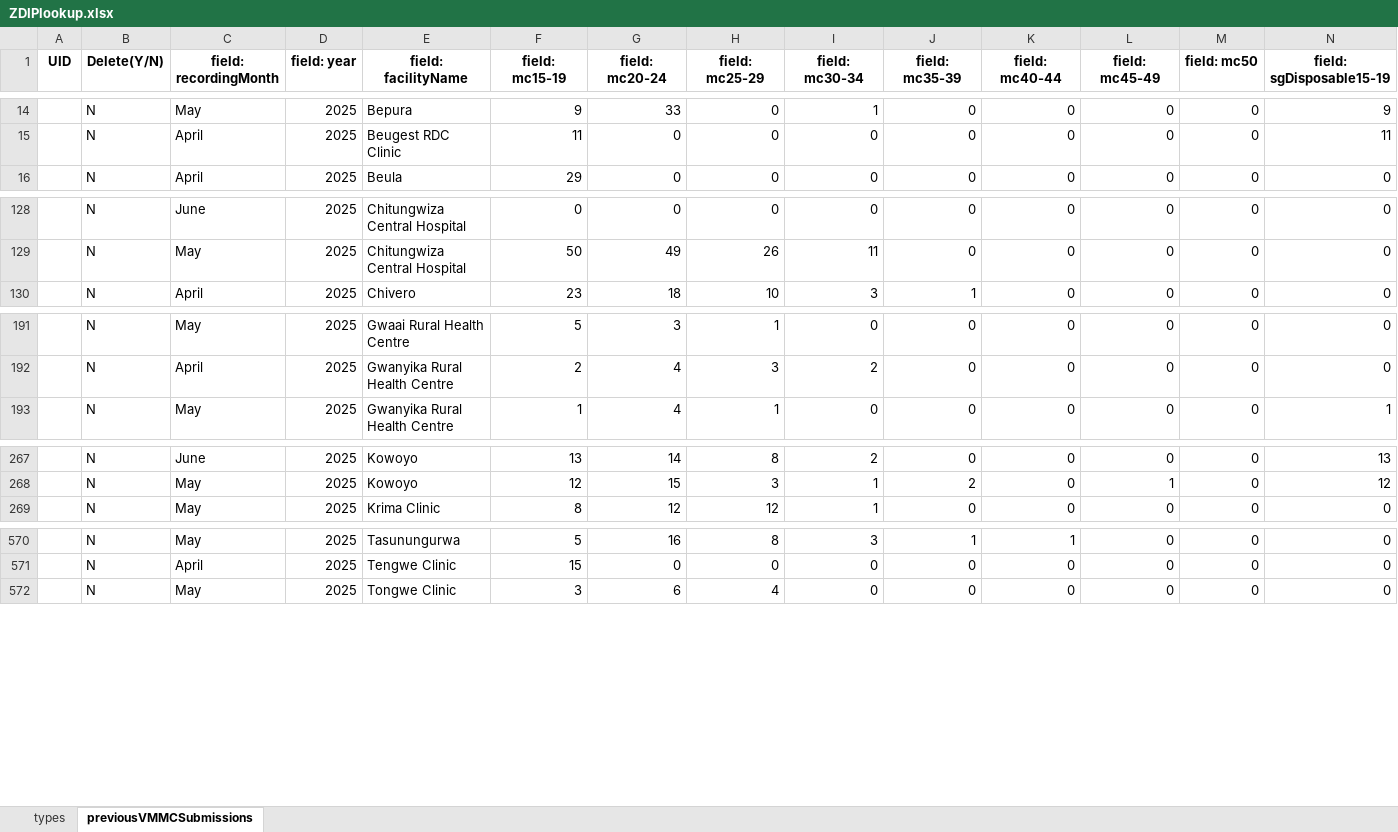
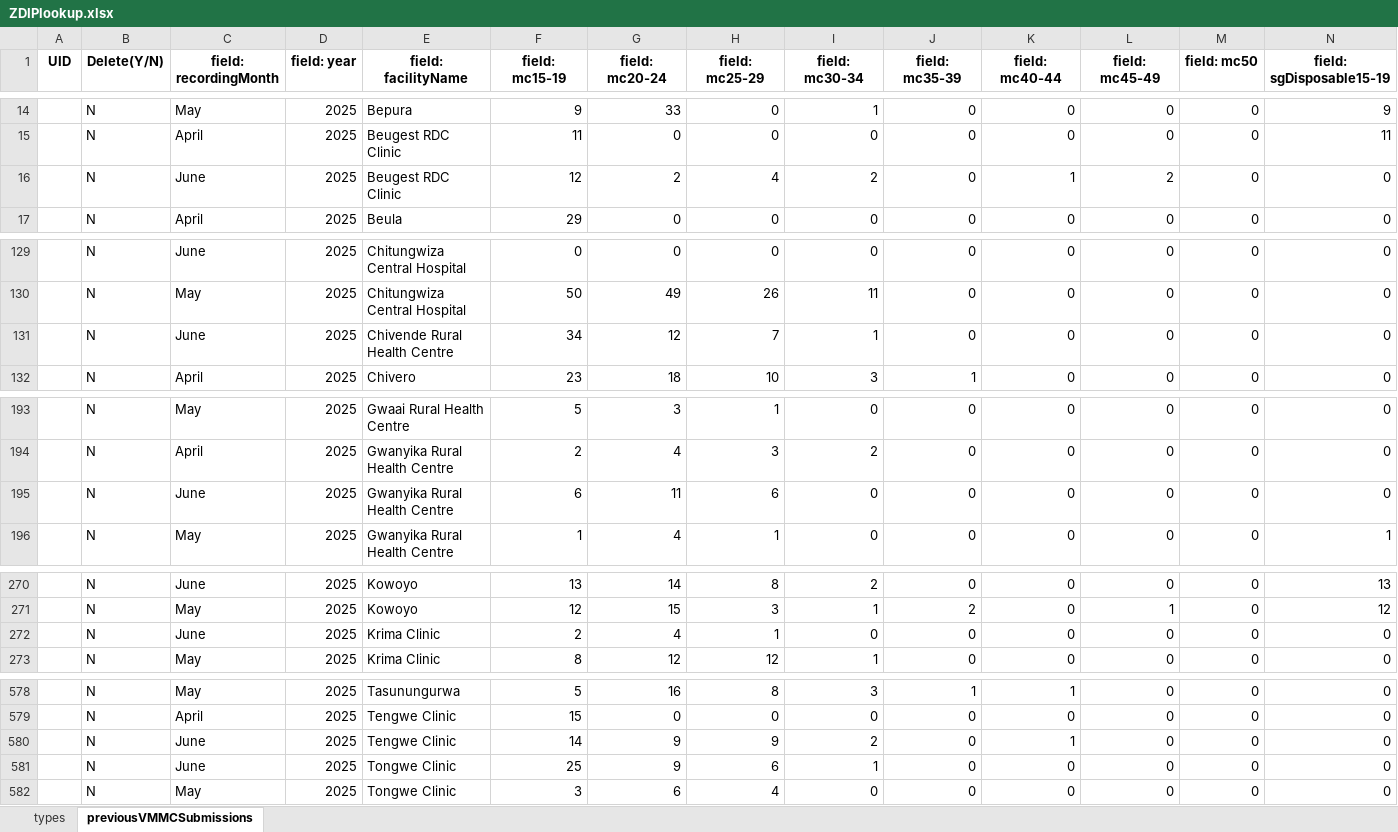
Before and after one commit to ashleymutenha/zazicProgrammaticReport, an Excel workbook: ZDIPlookup.xlsx, sheet previousVMMCSubmissions, drawn as a sheet; only a part is shown, gaps mark what is left out; values as stored, in another font and other column widths than the file's, no borders; rows hold the shown columns only; the diff covers the shown part only; the diff names each change by its address in the sheet, - before the commit and + after, or states it on an @@ line.

```diff
--- a/ZDIPlookup.xlsx (sheet previousVMMCSubmissions)
+++ b/ZDIPlookup.xlsx (sheet previousVMMCSubmissions)
+row 16:  | N | June | 2025 | Beugest RDC Clinic | 12 | 2 | 4 | 2 | 0 | 1 | 2 | 0 | 0
+row 131:  | N | June | 2025 | Chivende Rural Health Centre | 34 | 12 | 7 | 1 | 0 | 0 | 0 | 0 | 0
+row 195:  | N | June | 2025 | Gwanyika Rural Health Centre | 6 | 11 | 6 | 0 | 0 | 0 | 0 | 0 | 0
+row 272:  | N | June | 2025 | Krima Clinic | 2 | 4 | 1 | 0 | 0 | 0 | 0 | 0 | 0
+row 580:  | N | June | 2025 | Tengwe Clinic | 14 | 9 | 9 | 2 | 0 | 1 | 0 | 0 | 0
+row 581:  | N | June | 2025 | Tongwe Clinic | 25 | 9 | 6 | 1 | 0 | 0 | 0 | 0 | 0
```
Also changed, not shown: 4 added rows elsewhere in this sheet, data.xlsx, generalDF.xlsx, 6 other files.
